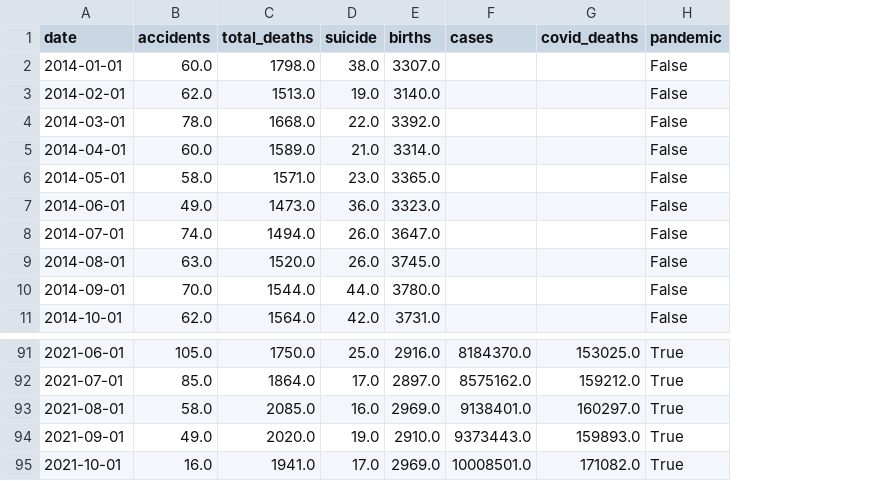
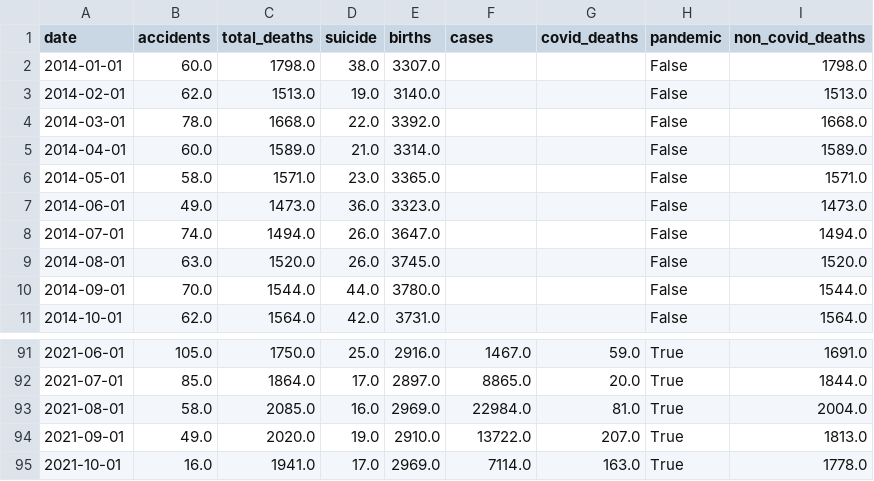
Before and after one commit to anushnap/data512-project, a CSV file: data_clean/oc_cases-births-deaths.csv, drawn as a sheet; only a part is shown, gaps mark what is left out; the diff covers the shown part only; the diff names each change by its address in the sheet, - before the commit and + after, or states it on an @@ line.

```diff
--- a/data_clean/oc_cases-births-deaths.csv
+++ b/data_clean/oc_cases-births-deaths.csv
+column I (non_covid_deaths), rows 2-11: 1798.0 | 1513.0 | 1668.0 | 1589.0 | 1571.0 | 1473.0 | 1494.0 | 1520.0 | 1544.0 | 1564.0; rows 91-95: 1691.0 | 1844.0 | 2004.0 | 1813.0 | 1778.0
-F91 (cases): 8184370.0
+F91 (cases): 1467.0
-G91 (covid_deaths): 153025.0
+G91 (covid_deaths): 59.0
-F92 (cases): 8575162.0
+F92 (cases): 8865.0
-G92 (covid_deaths): 159212.0
+G92 (covid_deaths): 20.0
-F93 (cases): 9138401.0
+F93 (cases): 22984.0
-G93 (covid_deaths): 160297.0
+G93 (covid_deaths): 81.0
-F94 (cases): 9373443.0
+F94 (cases): 13722.0
-G94 (covid_deaths): 159893.0
+G94 (covid_deaths): 207.0
-F95 (cases): 10008501.0
+F95 (cases): 7114.0
-G95 (covid_deaths): 171082.0
+G95 (covid_deaths): 163.0
```
Also changed, not shown: 32 edited cells elsewhere in this file.
